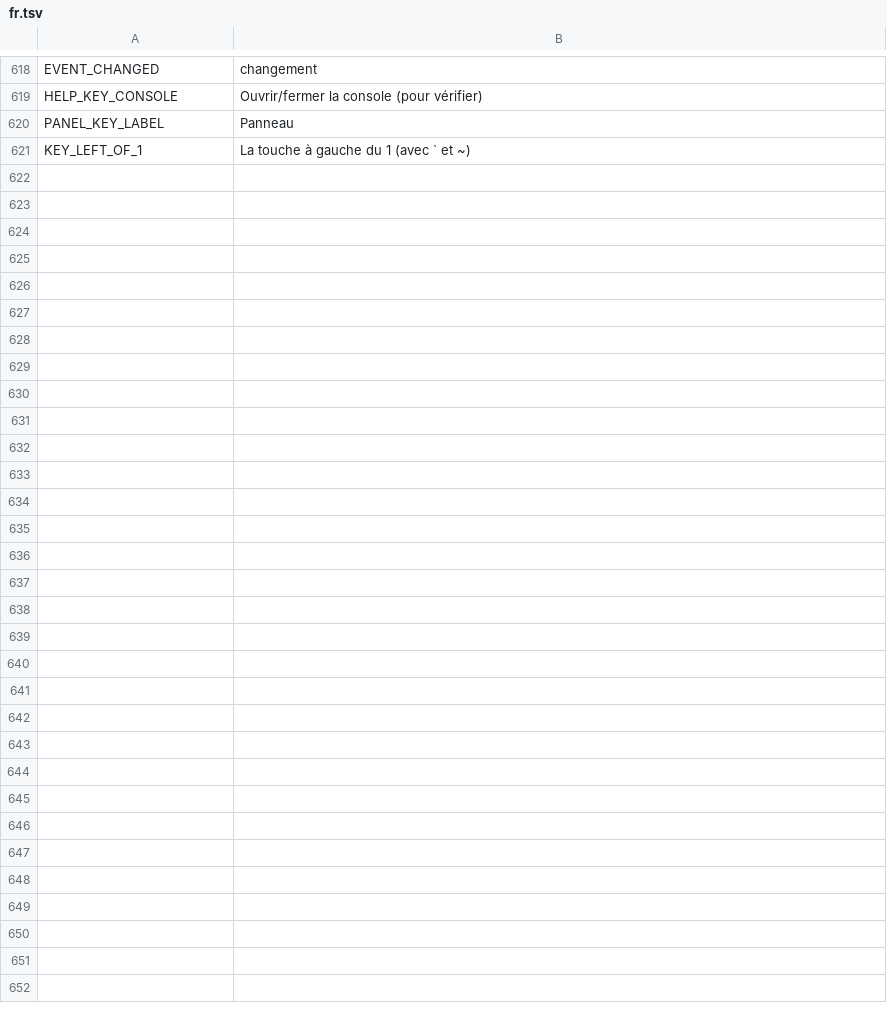
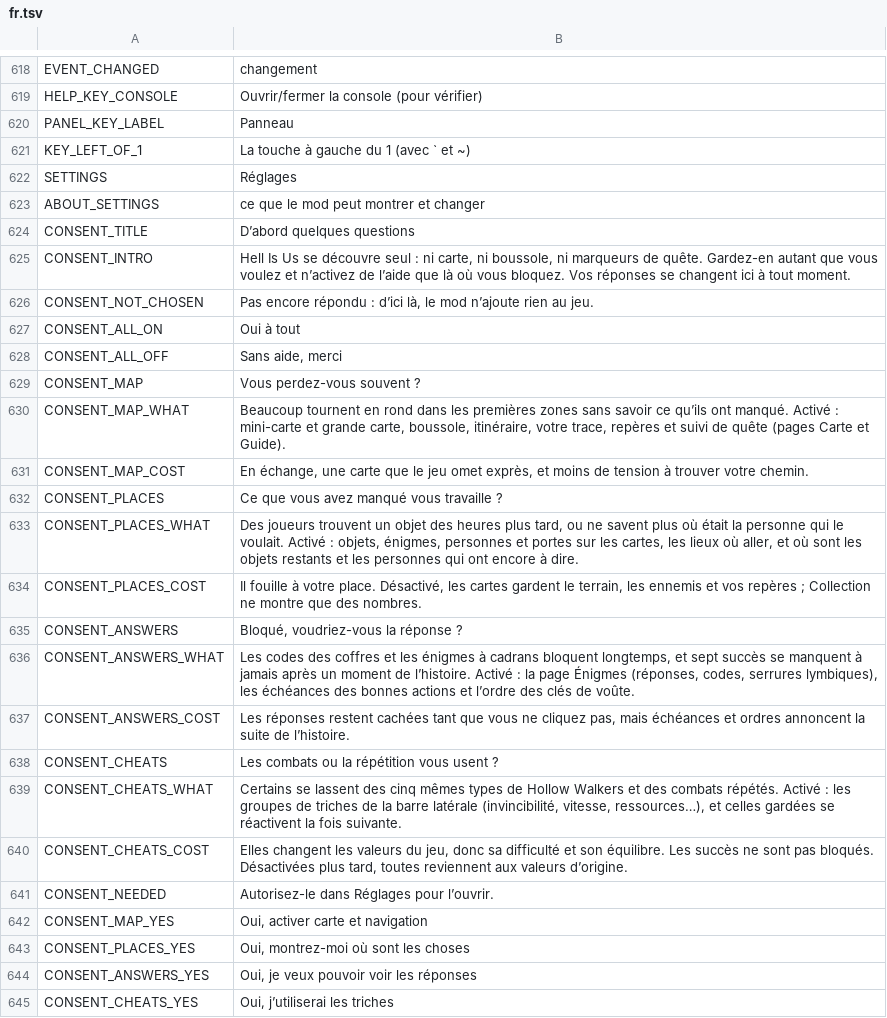
Before and after one commit to myso-kr/hell-is-us-mod, a TSV file: assets/i18n/fr.tsv, drawn as a sheet; only a part is shown, gaps mark what is left out.

```diff
--- a/assets/i18n/fr.tsv
+++ b/assets/i18n/fr.tsv
@@ -621 +621,25 @@ PANEL_KEY_LABEL	Panneau
 KEY_LEFT_OF_1	La touche à gauche du 1 (avec ` et ~)
+SETTINGS	Réglages
+ABOUT_SETTINGS	ce que le mod peut montrer et changer
+CONSENT_TITLE	D’abord quelques questions
+CONSENT_INTRO	Hell Is Us se découvre seul : ni carte, ni boussole, ni marqueurs de quête. Gardez-en autant que vous voulez et n’activez de l’aide que là où vous bloquez. Vos réponses se changent ici à tout moment.
+CONSENT_NOT_CHOSEN	Pas encore répondu : d’ici là, le mod n’ajoute rien au jeu.
+CONSENT_ALL_ON	Oui à tout
+CONSENT_ALL_OFF	Sans aide, merci
+CONSENT_MAP	Vous perdez-vous souvent ?
+CONSENT_MAP_WHAT	Beaucoup tournent en rond dans les premières zones sans savoir ce qu’ils ont manqué. Activé : mini-carte et grande carte, boussole, itinéraire, votre trace, repères et suivi de quête (pages Carte et Guide).
+CONSENT_MAP_COST	En échange, une carte que le jeu omet exprès, et moins de tension à trouver votre chemin.
+CONSENT_PLACES	Ce que vous avez manqué vous travaille ?
+CONSENT_PLACES_WHAT	Des joueurs trouvent un objet des heures plus tard, ou ne savent plus où était la personne qui le voulait. Activé : objets, énigmes, personnes et portes sur les cartes, les lieux où aller, et où sont les objets restants et les personnes qui ont encore à dire.
+CONSENT_PLACES_COST	Il fouille à votre place. Désactivé, les cartes gardent le terrain, les ennemis et vos repères ; Collection ne montre que des nombres.
+CONSENT_ANSWERS	Bloqué, voudriez-vous la réponse ?
+CONSENT_ANSWERS_WHAT	Les codes des coffres et les énigmes à cadrans bloquent longtemps, et sept succès se manquent à jamais après un moment de l’histoire. Activé : la page Énigmes (réponses, codes, serrures lymbiques), les échéances des bonnes actions et l’ordre des clés de voûte.
+CONSENT_ANSWERS_COST	Les réponses restent cachées tant que vous ne cliquez pas, mais échéances et ordres annoncent la suite de l’histoire.
+CONSENT_CHEATS	Les combats ou la répétition vous usent ?
+CONSENT_CHEATS_WHAT	Certains se lassent des cinq mêmes types de Hollow Walkers et des combats répétés. Activé : les groupes de triches de la barre latérale (invincibilité, vitesse, ressources…), et celles gardées se réactivent la fois suivante.
+CONSENT_CHEATS_COST	Elles changent les valeurs du jeu, donc sa difficulté et son équilibre. Les succès ne sont pas bloqués. Désactivées plus tard, toutes reviennent aux valeurs d’origine.
+CONSENT_NEEDED	Autorisez-le dans Réglages pour l’ouvrir.
+CONSENT_MAP_YES	Oui, activer carte et navigation
+CONSENT_PLACES_YES	Oui, montrez-moi où sont les choses
+CONSENT_ANSWERS_YES	Oui, je veux pouvoir voir les réponses
+CONSENT_CHEATS_YES	Oui, j’utiliserai les triches
```
Also changed, not shown: assets/i18n/de.tsv, assets/i18n/ja.tsv, 21 other files.
